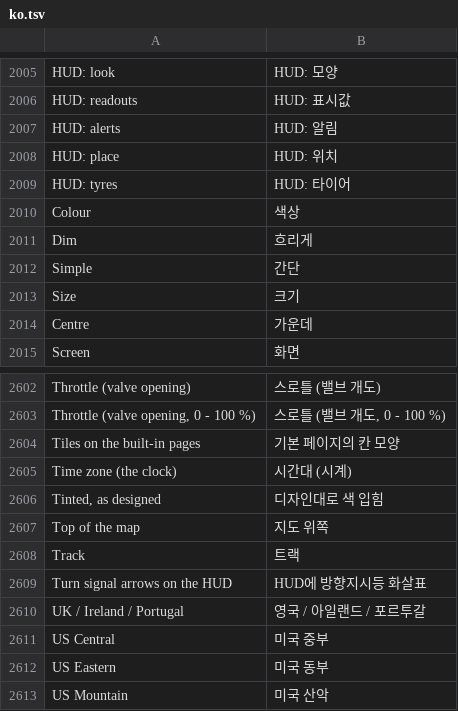
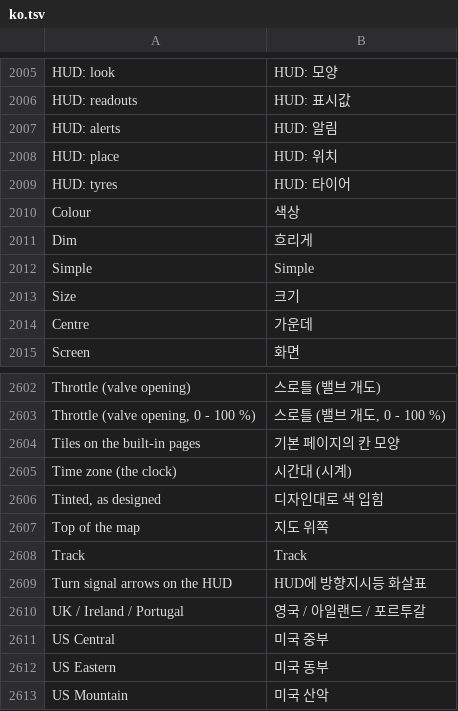
Before and after one commit to akakingj/myapp-cluster, a TSV file: kit/runtime/locales/ko.tsv, drawn as a sheet; only a part is shown, gaps mark what is left out.

```diff
--- a/kit/runtime/locales/ko.tsv
+++ b/kit/runtime/locales/ko.tsv
@@ -2011,3 +2011,3 @@ Colour	색상
 Dim	흐리게
-Simple	간단
+Simple	Simple
 Size	크기
@@ -2607,3 +2607,3 @@ Tinted, as designed	디자인대로 색 입힘
 Top of the map	지도 위쪽
-Track	트랙
+Track	Track
 Turn signal arrows on the HUD	HUD에 방향지시등 화살표
```
Also changed, not shown: 2 other files.
